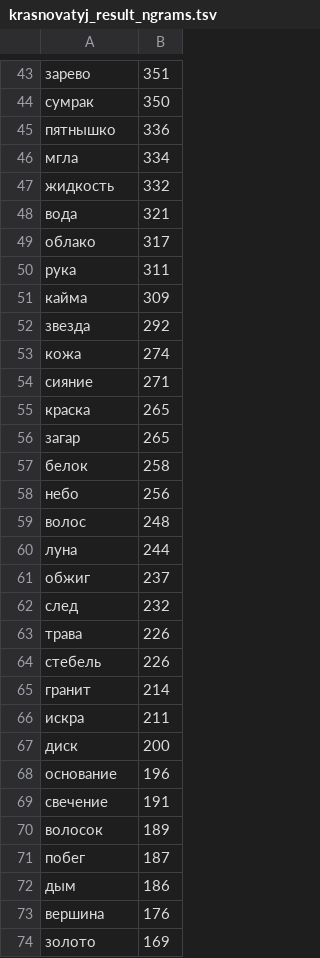
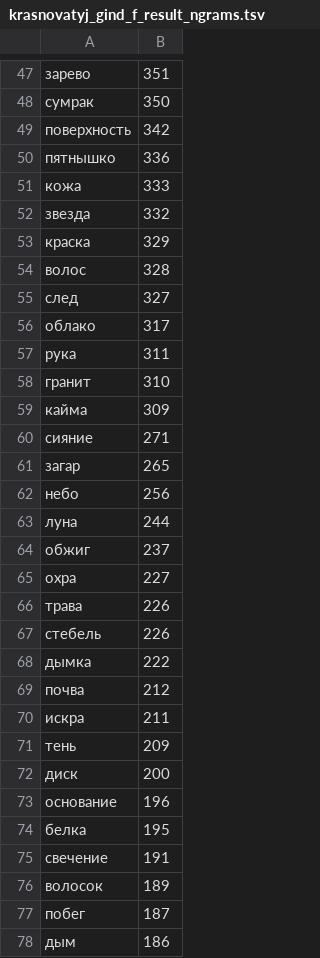
Before and after one commit to Shakurova/ngrams, a TSV file: russian/results/krasnovatyj_gind_f_result_ngrams.tsv (was russian/results/krasnovatyj_result_ngrams.tsv), drawn as a sheet; only a part is shown, gaps mark what is left out; the shorter side is filled out with more unchanged rows; the diff covers the shown part only.

```diff
--- a/russian/results/krasnovatyj_result_ngrams.tsv
+++ b/russian/results/krasnovatyj_gind_f_result_ngrams.tsv
@@ -44,26 +48,28 @@
 сумрак	350
+поверхность	342
 пятнышко	336
-мгла	334
-жидкость	332
-вода	321
+кожа	333
+звезда	332
+краска	329
+волос	328
+след	327
 облако	317
 рука	311
+гранит	310
 кайма	309
-звезда	292
-кожа	274
 сияние	271
-краска	265
 загар	265
-белок	258
 небо	256
-волос	248
 луна	244
 обжиг	237
-след	232
+охра	227
 трава	226
 стебель	226
-гранит	214
+дымка	222
+почва	212
 искра	211
+тень	209
 диск	200
 основание	196
+белка	195
 свечение	191
```
Also changed, not shown: 27 added rows, 20 removed rows, 22 moved rows and 9 edited cells elsewhere in this file, russian/results/syroj_gind_f_result_ngrams.tsv, russian/results/vlazhnyj_gind_f_result_ngrams.tsv, 22 other files.
